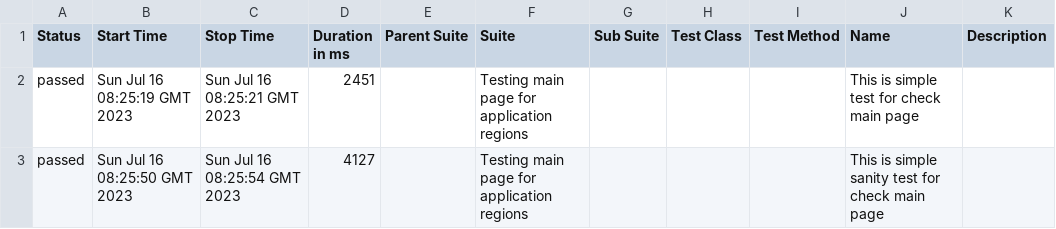
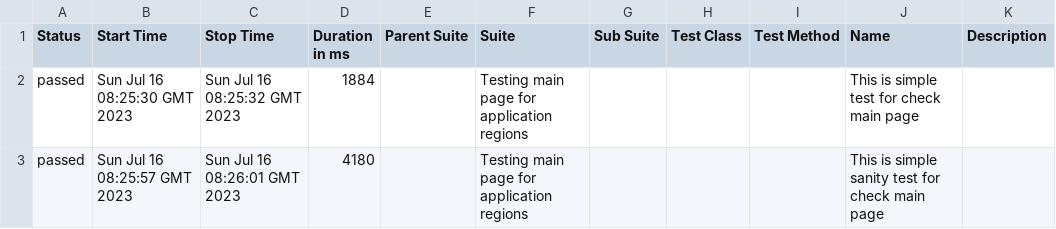
Before and after one commit to vaskocuturilo/Regions-Service, a CSV file: data/suites.csv, drawn as a sheet.

```diff
--- a/data/suites.csv
+++ b/data/suites.csv
@@ -1,3 +1,3 @@
 "Status","Start Time","Stop Time","Duration in ms","Parent Suite","Suite","Sub Suite","Test Class","Test Method","Name","Description"
-"passed","Sun Jul 16 08:25:19 GMT 2023","Sun Jul 16 08:25:21 GMT 2023","2451","","Testing main page for application regions","","","","This is simple test for check main page",""
-"passed","Sun Jul 16 08:25:50 GMT 2023","Sun Jul 16 08:25:54 GMT 2023","4127","","Testing main page for application regions","","","","This is simple sanity test for check main page",""
+"passed","Sun Jul 16 08:25:30 GMT 2023","Sun Jul 16 08:25:32 GMT 2023","1884","","Testing main page for application regions","","","","This is simple test for check main page",""
+"passed","Sun Jul 16 08:25:57 GMT 2023","Sun Jul 16 08:26:01 GMT 2023","4180","","Testing main page for application regions","","","","This is simple sanity test for check main page",""
```
Also changed, not shown: 17 other files.
